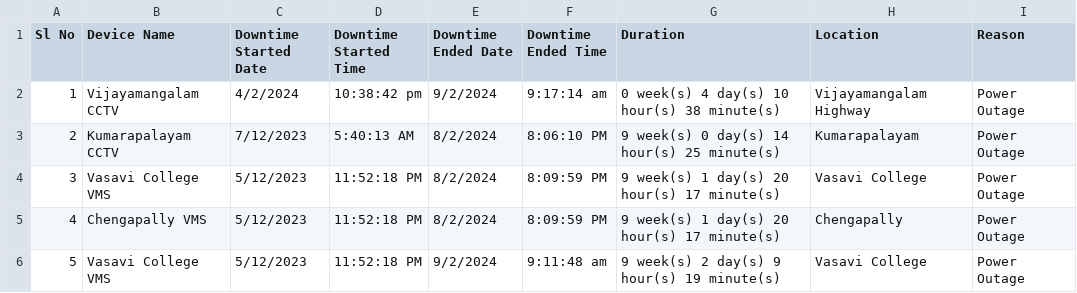
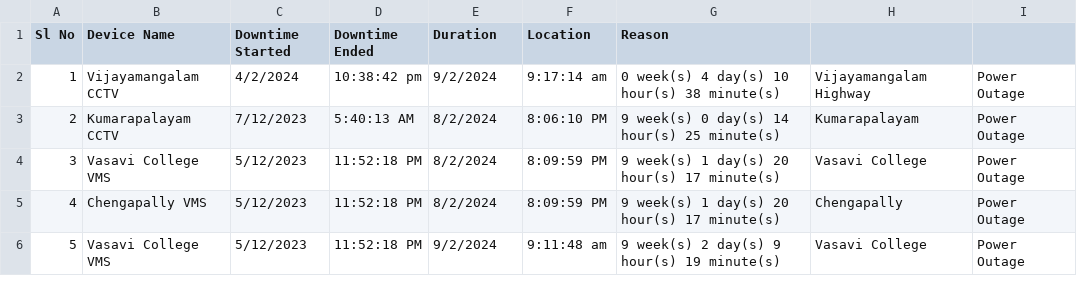
Before and after one commit to VI-Suji/client-dashboard, a CSV file: nms-backend/files/February.csv, drawn as a sheet.

```diff
--- a/nms-backend/files/February.csv
+++ b/nms-backend/files/February.csv
@@ -1,2 +1,2 @@
-Sl No,Device Name,Downtime Started Date,Downtime Started Time,Downtime Ended Date,Downtime Ended Time,Duration, Location, Reason
+Sl No,Device Name,Downtime Started,Downtime Ended,Duration,Location,Reason
 1,Vijayamangalam CCTV,4/2/2024, 10:38:42 pm,9/2/2024, 9:17:14 am,0 week(s) 4 day(s) 10 hour(s) 38 minute(s),Vijayamangalam Highway,Power Outage
```
Also changed, not shown: 2 other files.
